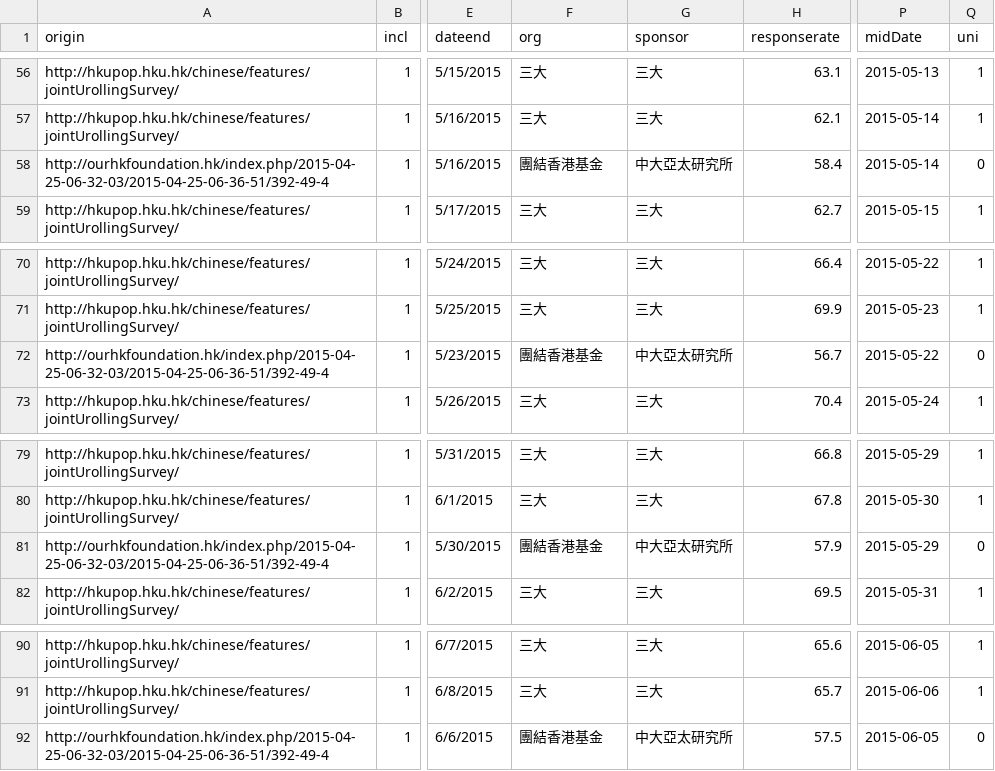
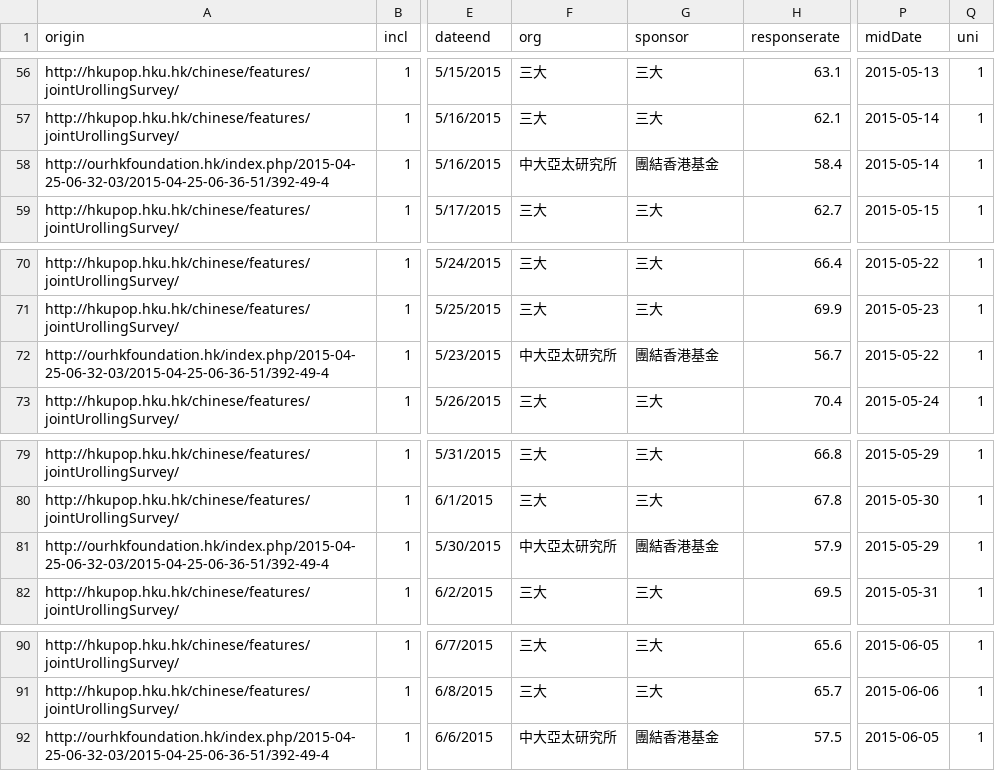
Before and after one commit to chainsawriot/chainsawriot.github.io, a CSV file: pocket/pocketsorted.csv, drawn as a sheet; only a part is shown, gaps mark what is left out; the diff names each change by its address in the sheet, - before the commit and + after, or states it on an @@ line.

```diff
--- a/pocket/pocketsorted.csv
+++ b/pocket/pocketsorted.csv
-F58 (org): 團結香港基金
+F58 (org): 中大亞太研究所
-G58 (sponsor): 中大亞太研究所
+G58 (sponsor): 團結香港基金
-Q58 (uni): 0
+Q58 (uni): 1
-F72 (org): 團結香港基金
+F72 (org): 中大亞太研究所
-G72 (sponsor): 中大亞太研究所
+G72 (sponsor): 團結香港基金
-Q72 (uni): 0
+Q72 (uni): 1
-F81 (org): 團結香港基金
+F81 (org): 中大亞太研究所
-G81 (sponsor): 中大亞太研究所
+G81 (sponsor): 團結香港基金
-Q81 (uni): 0
+Q81 (uni): 1
-F92 (org): 團結香港基金
+F92 (org): 中大亞太研究所
-G92 (sponsor): 中大亞太研究所
+G92 (sponsor): 團結香港基金
-Q92 (uni): 0
+Q92 (uni): 1
```
Also changed, not shown: 1 other file.
